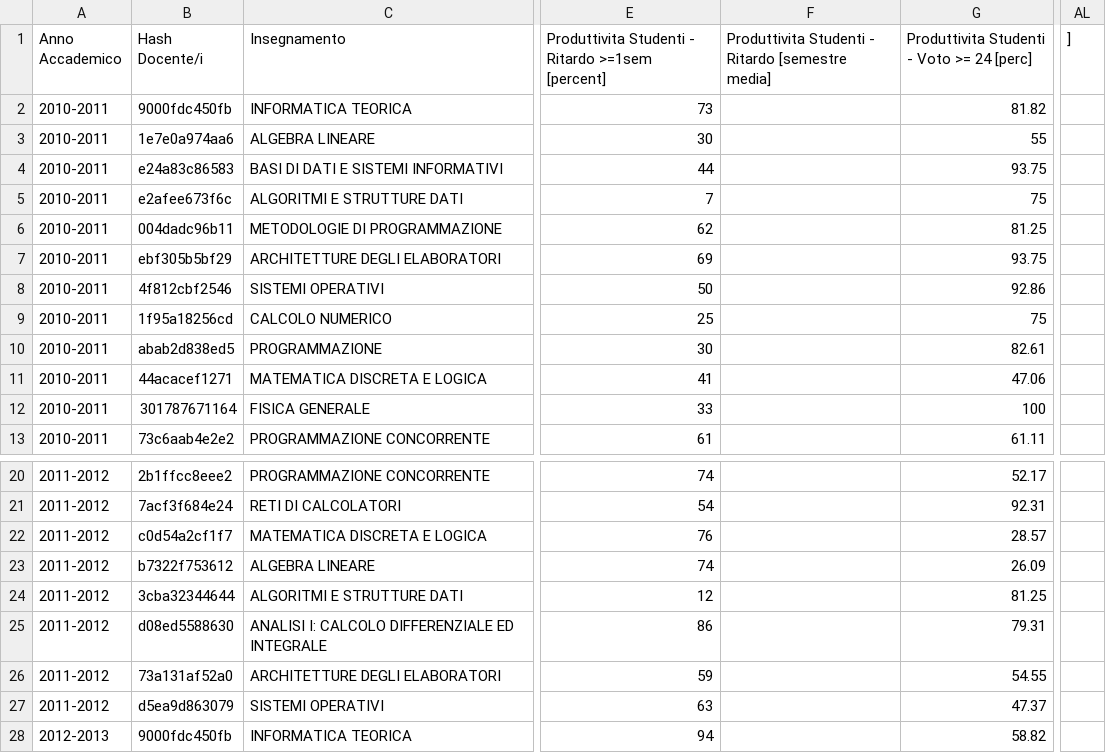
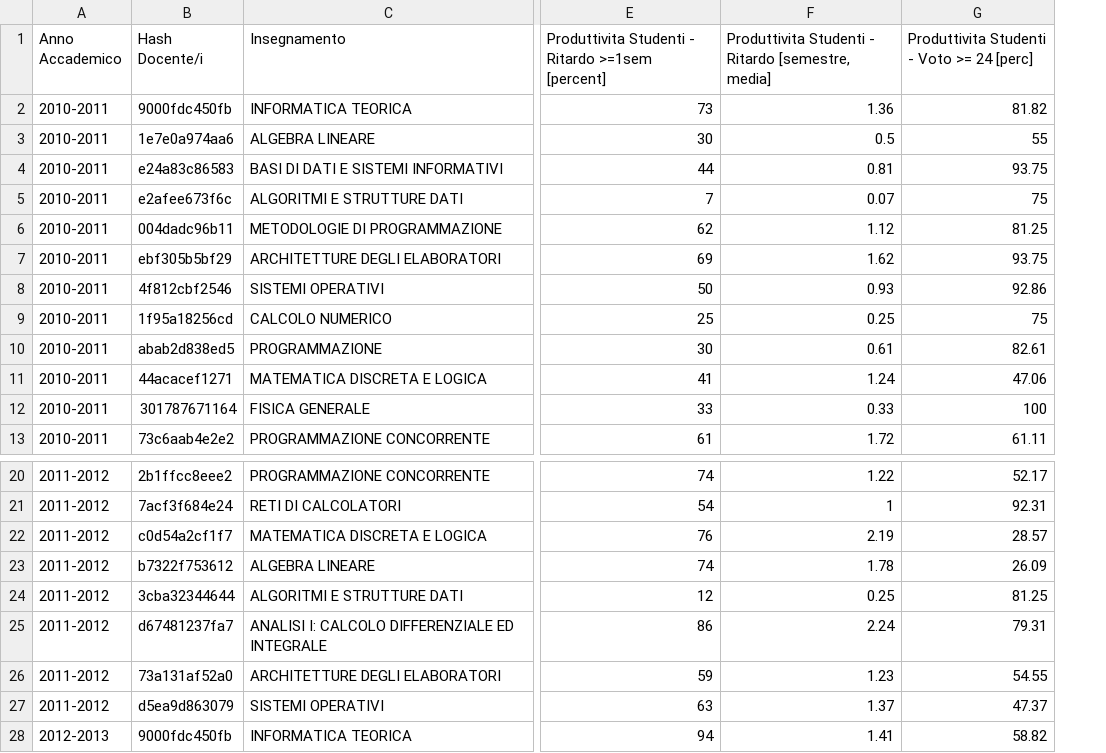
Before and after one commit to gesucca/final-project-unifi, a CSV file: datasets/full.csv, drawn as a sheet; only a part is shown, gaps mark what is left out; removed rows and columns are numbered as before the commit, all else as after; the diff names each change by its address in the sheet, - before the commit and + after, or states it on an @@ line.

```diff
--- a/datasets/full.csv
+++ b/datasets/full.csv
-column F, row 1: Produttivita Studenti - Ritardo [semestre media]
+column F, rows 1-13: Produttivita Studenti - Ritardo [semestre, media] | 1.36 | 0.5 | 0.81 | 0.07 | 1.12 | 1.62 | 0.93 | 0.25 | 0.61 | 1.24 | 0.33 | 1.72; rows 20-28: 1.22 | 1 | 2.19 | 1.78 | 0.25 | 2.24 | 1.23 | 1.37 | 1.41
-column AL (]), empty
-B25 (Hash Docente/i): d08ed5588630
+B25 (Hash Docente/i): d67481237fa7
```
Also changed, not shown: datasets/full_d.csv, 12 other files.
